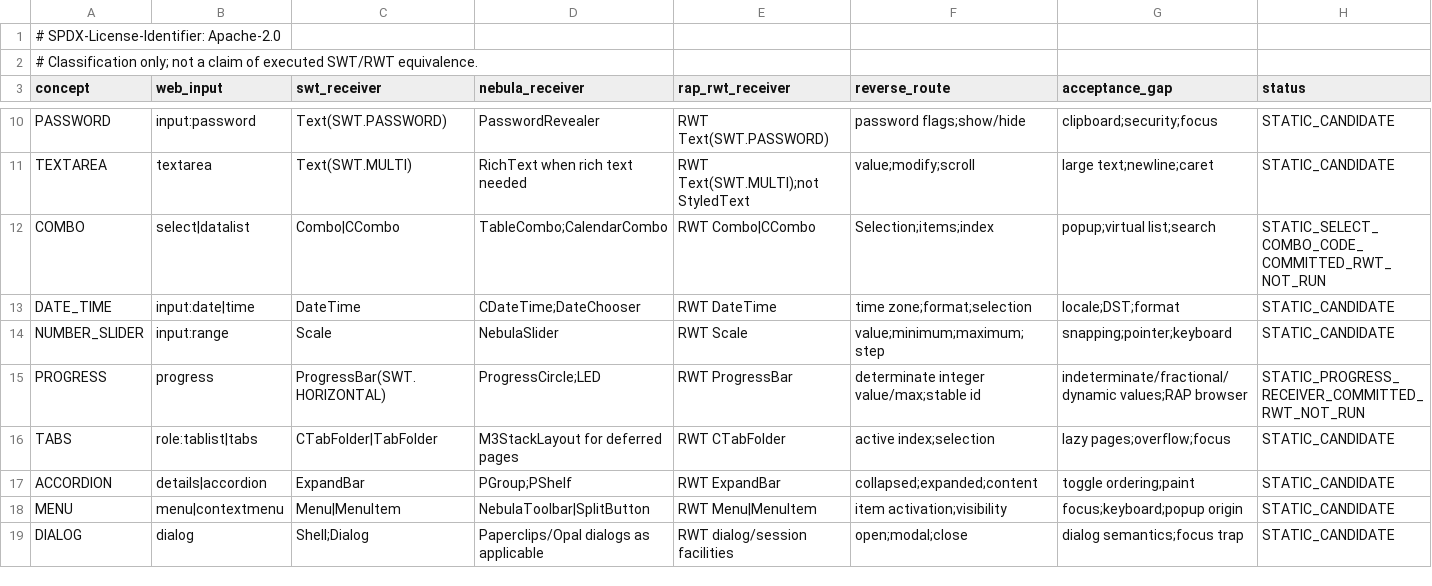
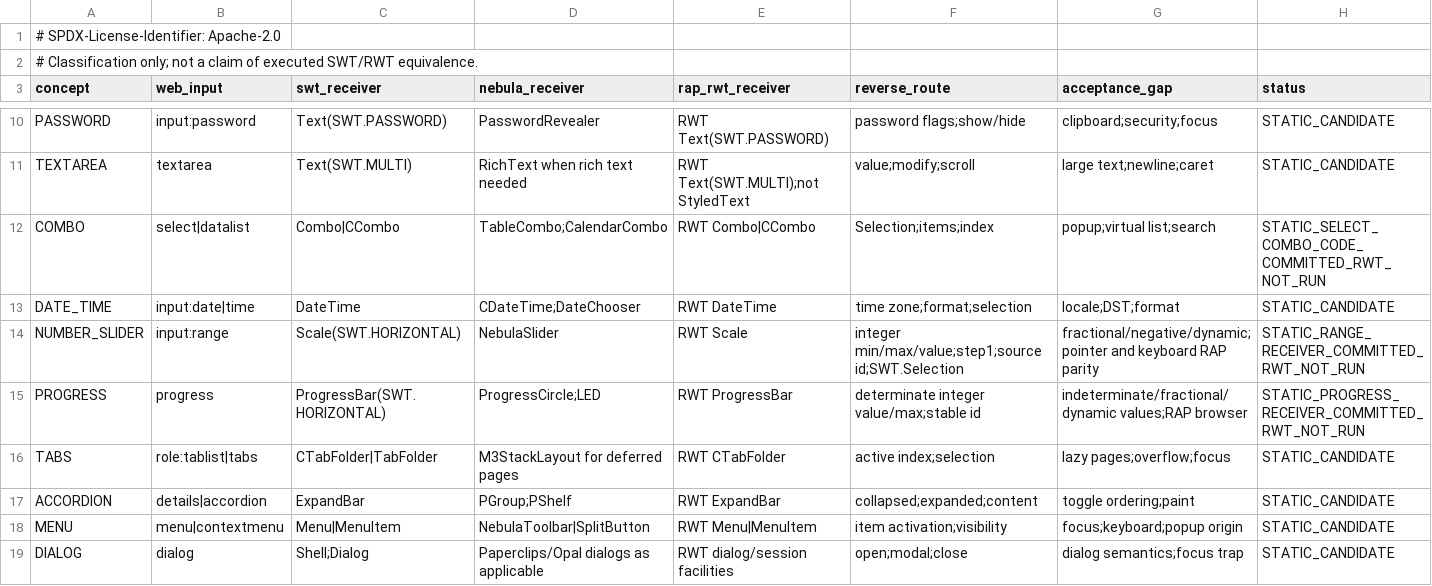
Before and after one commit to hsoliwal/nebula, a TSV file: docs/m3/web-interoperability/WIDGET_ROUTES.tsv, drawn as a sheet; only a part is shown, gaps mark what is left out.

Commit message:
docs(nebula): classify safe integer HTML range as original SWT Scale receiver

```diff
--- a/docs/m3/web-interoperability/WIDGET_ROUTES.tsv
+++ b/docs/m3/web-interoperability/WIDGET_ROUTES.tsv
@@ -13,3 +13,3 @@ COMBO	select|datalist	Combo|CCombo	TableCombo;CalendarCombo	RWT Combo|CCombo	Sel
 DATE_TIME	input:date|time	DateTime	CDateTime;DateChooser	RWT DateTime	time zone;format;selection	locale;DST;format	STATIC_CANDIDATE
-NUMBER_SLIDER	input:range	Scale	NebulaSlider	RWT Scale	value;minimum;maximum;step	snapping;pointer;keyboard	STATIC_CANDIDATE
+NUMBER_SLIDER	input:range	Scale(SWT.HORIZONTAL)	NebulaSlider	RWT Scale	integer min/max/value;step1;source id;SWT.Selection	fractional/negative/dynamic;pointer and keyboard RAP parity	STATIC_RANGE_RECEIVER_COMMITTED_RWT_NOT_RUN
 PROGRESS	progress	ProgressBar(SWT.HORIZONTAL)	ProgressCircle;LED	RWT ProgressBar	determinate integer value/max;stable id	indeterminate/fractional/dynamic values;RAP browser	STATIC_PROGRESS_RECEIVER_COMMITTED_RWT_NOT_RUN
```
